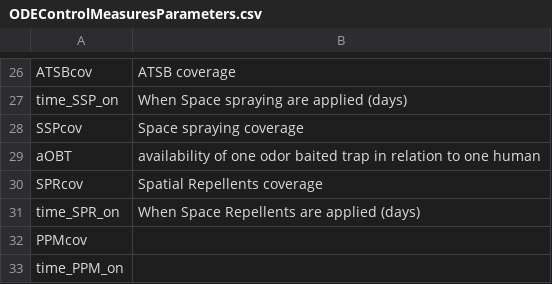
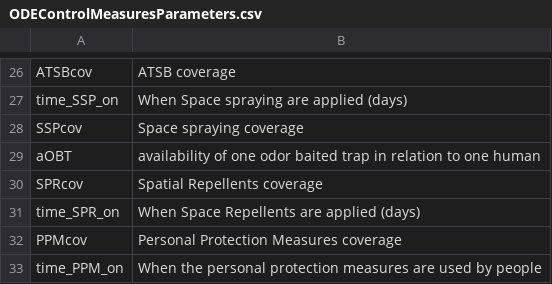
Before and after one commit to skiware/VCOM, a CSV file: VCOM-Vectors-Humans/SIMPLE/ODEControlMeasuresParameters.csv, drawn as a sheet; only a part is shown, gaps mark what is left out.

```diff
--- a/VCOM-Vectors-Humans/SIMPLE/ODEControlMeasuresParameters.csv
+++ b/VCOM-Vectors-Humans/SIMPLE/ODEControlMeasuresParameters.csv
@@ -31,3 +31,3 @@ SPRcov, Spatial Repellents coverage
 time_SPR_on, When Space Repellents are applied (days)
-PPMcov
-time_PPM_on
+PPMcov, Personal Protection Measures coverage
+time_PPM_on, When the personal protection measures are used by people
```
Also changed, not shown: VCOM-Vectors-Humans/SIMPLE/Documentation/DOC_functionsDescription.csv, VCOM-Vectors-Humans/SIMPLE/Documentation/DOC_parametersDescription.csv, 41 other files.
